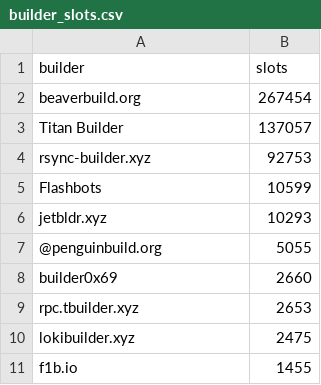
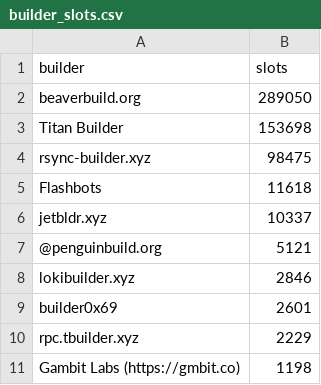
Before and after one commit to nerolation/reorg.pics, a CSV file: builder_slots.csv, drawn as a sheet.

```diff
--- a/builder_slots.csv
+++ b/builder_slots.csv
@@ -1,11 +1,11 @@
 builder,slots
-beaverbuild.org,267454
-Titan Builder,137057
-rsync-builder.xyz,92753
-Flashbots,10599
-jetbldr.xyz,10293
-@penguinbuild.org,5055
-builder0x69,2660
-rpc.tbuilder.xyz,2653
-lokibuilder.xyz,2475
-f1b.io,1455
+beaverbuild.org,289050
+Titan Builder,153698
+rsync-builder.xyz,98475
+Flashbots,11618
+jetbldr.xyz,10337
+@penguinbuild.org,5121
+lokibuilder.xyz,2846
+builder0x69,2601
+rpc.tbuilder.xyz,2229
+Gambit Labs (https://gmbit.co),1198
```
Also changed, not shown: 5 other files.
